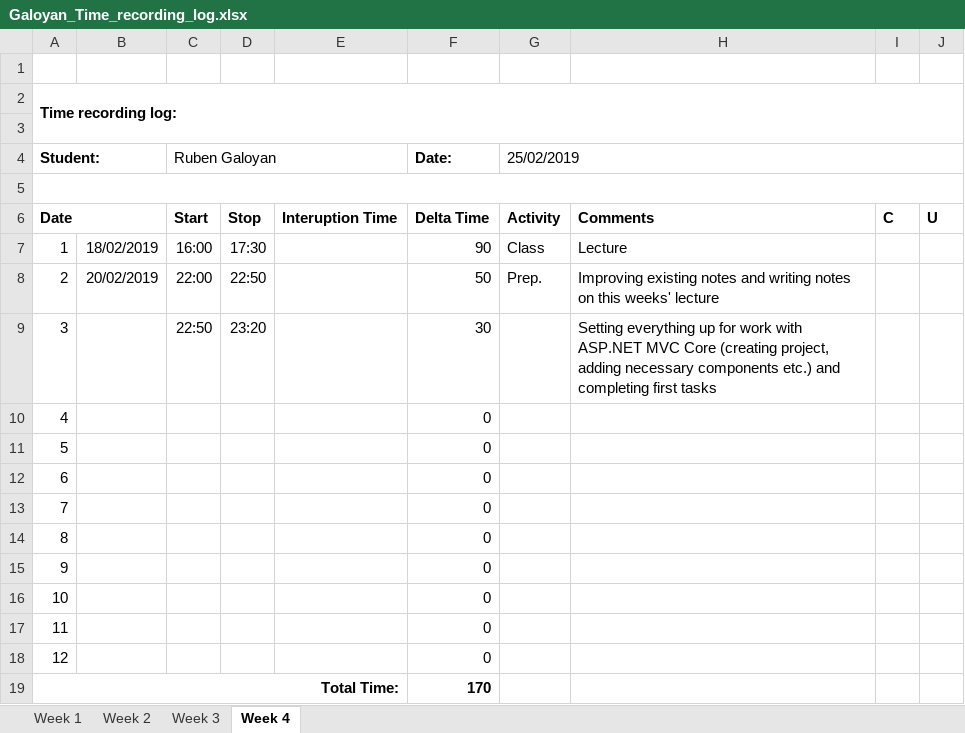
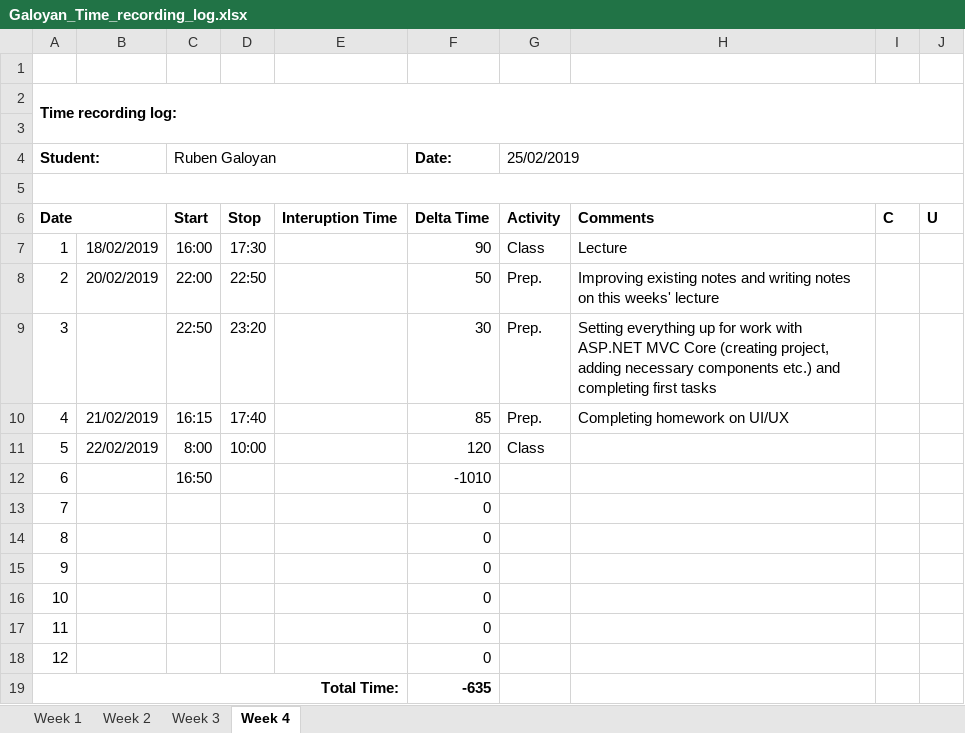
Before and after one commit to AllHaif/ISA2, an Excel workbook: Galoyan_Time_recording_log.xlsx, sheet Week 4, drawn as a sheet; values as stored, in another font and other column widths than the file's, no borders; the diff names each change by its address in the sheet, - before the commit and + after, or states it on an @@ line.

```diff
--- a/Galoyan_Time_recording_log.xlsx (sheet Week 4)
+++ b/Galoyan_Time_recording_log.xlsx (sheet Week 4)
-G9:G10 (25/02/2019): (empty)
+G9:G10 (25/02/2019): Prep.
-B10: (empty)
+B10: 21/02/2019
-C10 (Ruben Galoyan): (empty)
+C10 (Ruben Galoyan): 16:15
-D10: (empty)
+D10: 17:40
-F10 (Date:): 0
+F10 (Date:): 85
-H10: (empty)
+H10: Completing homework on UI/UX
-B11: (empty)
+B11: 22/02/2019
-C11 (Ruben Galoyan): (empty)
+C11 (Ruben Galoyan): 8:00
-D11: (empty)
+D11: 10:00
-F11 (Date:): 0
+F11 (Date:): 120
-G11 (25/02/2019): (empty)
+G11 (25/02/2019): Class
-C12 (Ruben Galoyan): (empty)
+C12 (Ruben Galoyan): 16:50
-F12 (Date:): 0
+F12 (Date:): -1010
-F19 (Date:): 170
+F19 (Date:): -635
```
Also changed, not shown: 3 other files.
